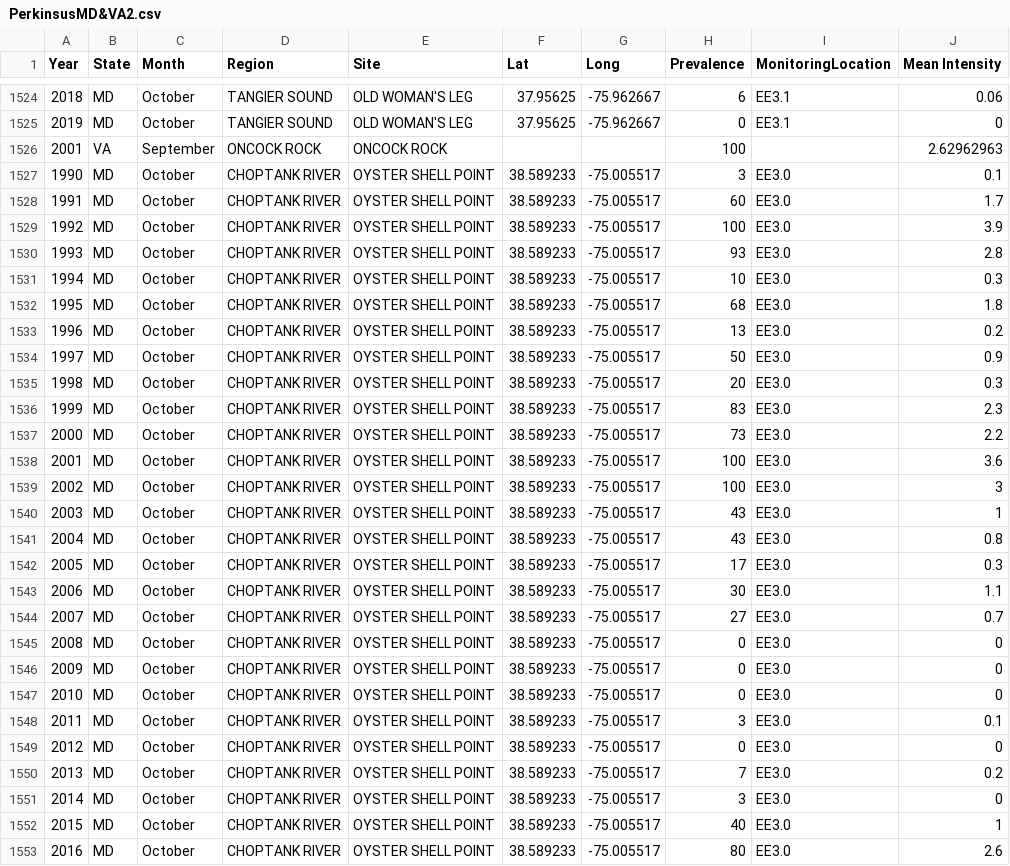
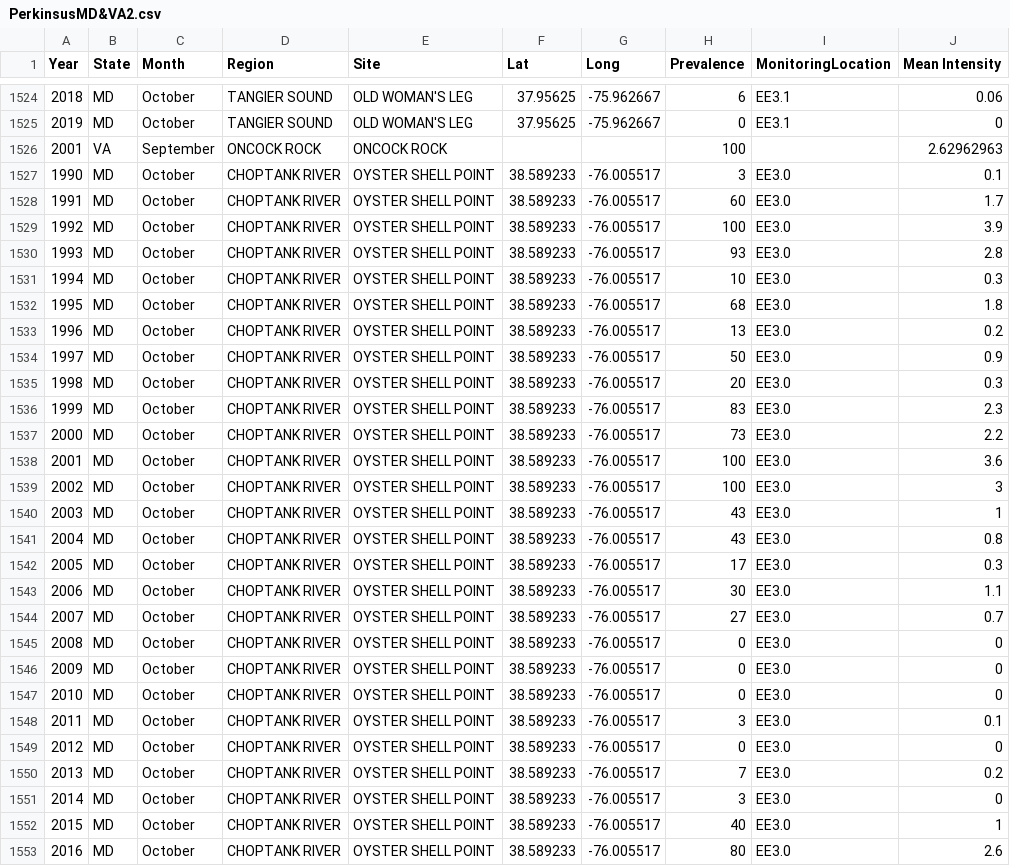
Before and after one commit to MariahKachmar5/Meta-analysis-Perkinsus-Marinus, a CSV file: Data Files/PerkinsusMD&VA2.csv, drawn as a sheet; only a part is shown, gaps mark what is left out; the diff covers the shown part only.

Commit message:
fixing coordinates

```diff
--- a/Data Files/PerkinsusMD&VA2.csv
+++ b/Data Files/PerkinsusMD&VA2.csv
@@ -1526,28 +1526,28 @@
 2001,VA,September,ONCOCK ROCK,ONCOCK ROCK,,,100,,2.62962963
-1990,MD,October,CHOPTANK RIVER,OYSTER SHELL POINT,38.589233,-75.005517,3,EE3.0,0.1
-1991,MD,October,CHOPTANK RIVER,OYSTER SHELL POINT,38.589233,-75.005517,60,EE3.0,1.7
-1992,MD,October,CHOPTANK RIVER,OYSTER SHELL POINT,38.589233,-75.005517,100,EE3.0,3.9
-1993,MD,October,CHOPTANK RIVER,OYSTER SHELL POINT,38.589233,-75.005517,93,EE3.0,2.8
-1994,MD,October,CHOPTANK RIVER,OYSTER SHELL POINT,38.589233,-75.005517,10,EE3.0,0.3
-1995,MD,October,CHOPTANK RIVER,OYSTER SHELL POINT,38.589233,-75.005517,68,EE3.0,1.8
-1996,MD,October,CHOPTANK RIVER,OYSTER SHELL POINT,38.589233,-75.005517,13,EE3.0,0.2
-1997,MD,October,CHOPTANK RIVER,OYSTER SHELL POINT,38.589233,-75.005517,50,EE3.0,0.9
-1998,MD,October,CHOPTANK RIVER,OYSTER SHELL POINT,38.589233,-75.005517,20,EE3.0,0.3
-1999,MD,October,CHOPTANK RIVER,OYSTER SHELL POINT,38.589233,-75.005517,83,EE3.0,2.3
-2000,MD,October,CHOPTANK RIVER,OYSTER SHELL POINT,38.589233,-75.005517,73,EE3.0,2.2
-2001,MD,October,CHOPTANK RIVER,OYSTER SHELL POINT,38.589233,-75.005517,100,EE3.0,3.6
-2002,MD,October,CHOPTANK RIVER,OYSTER SHELL POINT,38.589233,-75.005517,100,EE3.0,3
-2003,MD,October,CHOPTANK RIVER,OYSTER SHELL POINT,38.589233,-75.005517,43,EE3.0,1
-2004,MD,October,CHOPTANK RIVER,OYSTER SHELL POINT,38.589233,-75.005517,43,EE3.0,0.8
-2005,MD,October,CHOPTANK RIVER,OYSTER SHELL POINT,38.589233,-75.005517,17,EE3.0,0.3
-2006,MD,October,CHOPTANK RIVER,OYSTER SHELL POINT,38.589233,-75.005517,30,EE3.0,1.1
-2007,MD,October,CHOPTANK RIVER,OYSTER SHELL POINT,38.589233,-75.005517,27,EE3.0,0.7
-2008,MD,October,CHOPTANK RIVER,OYSTER SHELL POINT,38.589233,-75.005517,0,EE3.0,0
-2009,MD,October,CHOPTANK RIVER,OYSTER SHELL POINT,38.589233,-75.005517,0,EE3.0,0
-2010,MD,October,CHOPTANK RIVER,OYSTER SHELL POINT,38.589233,-75.005517,0,EE3.0,0
-2011,MD,October,CHOPTANK RIVER,OYSTER SHELL POINT,38.589233,-75.005517,3,EE3.0,0.1
-2012,MD,October,CHOPTANK RIVER,OYSTER SHELL POINT,38.589233,-75.005517,0,EE3.0,0
-2013,MD,October,CHOPTANK RIVER,OYSTER SHELL POINT,38.589233,-75.005517,7,EE3.0,0.2
-2014,MD,October,CHOPTANK RIVER,OYSTER SHELL POINT,38.589233,-75.005517,3,EE3.0,0
-2015,MD,October,CHOPTANK RIVER,OYSTER SHELL POINT,38.589233,-75.005517,40,EE3.0,1
-2016,MD,October,CHOPTANK RIVER,OYSTER SHELL POINT,38.589233,-75.005517,80,EE3.0,2.6
+1990,MD,October,CHOPTANK RIVER,OYSTER SHELL POINT,38.589233,-76.005517,3,EE3.0,0.1
+1991,MD,October,CHOPTANK RIVER,OYSTER SHELL POINT,38.589233,-76.005517,60,EE3.0,1.7
+1992,MD,October,CHOPTANK RIVER,OYSTER SHELL POINT,38.589233,-76.005517,100,EE3.0,3.9
+1993,MD,October,CHOPTANK RIVER,OYSTER SHELL POINT,38.589233,-76.005517,93,EE3.0,2.8
+1994,MD,October,CHOPTANK RIVER,OYSTER SHELL POINT,38.589233,-76.005517,10,EE3.0,0.3
+1995,MD,October,CHOPTANK RIVER,OYSTER SHELL POINT,38.589233,-76.005517,68,EE3.0,1.8
+1996,MD,October,CHOPTANK RIVER,OYSTER SHELL POINT,38.589233,-76.005517,13,EE3.0,0.2
+1997,MD,October,CHOPTANK RIVER,OYSTER SHELL POINT,38.589233,-76.005517,50,EE3.0,0.9
+1998,MD,October,CHOPTANK RIVER,OYSTER SHELL POINT,38.589233,-76.005517,20,EE3.0,0.3
+1999,MD,October,CHOPTANK RIVER,OYSTER SHELL POINT,38.589233,-76.005517,83,EE3.0,2.3
+2000,MD,October,CHOPTANK RIVER,OYSTER SHELL POINT,38.589233,-76.005517,73,EE3.0,2.2
+2001,MD,October,CHOPTANK RIVER,OYSTER SHELL POINT,38.589233,-76.005517,100,EE3.0,3.6
+2002,MD,October,CHOPTANK RIVER,OYSTER SHELL POINT,38.589233,-76.005517,100,EE3.0,3
+2003,MD,October,CHOPTANK RIVER,OYSTER SHELL POINT,38.589233,-76.005517,43,EE3.0,1
+2004,MD,October,CHOPTANK RIVER,OYSTER SHELL POINT,38.589233,-76.005517,43,EE3.0,0.8
+2005,MD,October,CHOPTANK RIVER,OYSTER SHELL POINT,38.589233,-76.005517,17,EE3.0,0.3
+2006,MD,October,CHOPTANK RIVER,OYSTER SHELL POINT,38.589233,-76.005517,30,EE3.0,1.1
+2007,MD,October,CHOPTANK RIVER,OYSTER SHELL POINT,38.589233,-76.005517,27,EE3.0,0.7
+2008,MD,October,CHOPTANK RIVER,OYSTER SHELL POINT,38.589233,-76.005517,0,EE3.0,0
+2009,MD,October,CHOPTANK RIVER,OYSTER SHELL POINT,38.589233,-76.005517,0,EE3.0,0
+2010,MD,October,CHOPTANK RIVER,OYSTER SHELL POINT,38.589233,-76.005517,0,EE3.0,0
+2011,MD,October,CHOPTANK RIVER,OYSTER SHELL POINT,38.589233,-76.005517,3,EE3.0,0.1
+2012,MD,October,CHOPTANK RIVER,OYSTER SHELL POINT,38.589233,-76.005517,0,EE3.0,0
+2013,MD,October,CHOPTANK RIVER,OYSTER SHELL POINT,38.589233,-76.005517,7,EE3.0,0.2
+2014,MD,October,CHOPTANK RIVER,OYSTER SHELL POINT,38.589233,-76.005517,3,EE3.0,0
+2015,MD,October,CHOPTANK RIVER,OYSTER SHELL POINT,38.589233,-76.005517,40,EE3.0,1
+2016,MD,October,CHOPTANK RIVER,OYSTER SHELL POINT,38.589233,-76.005517,80,EE3.0,2.6
```
Also changed, not shown: 123 edited cells elsewhere in this file.
